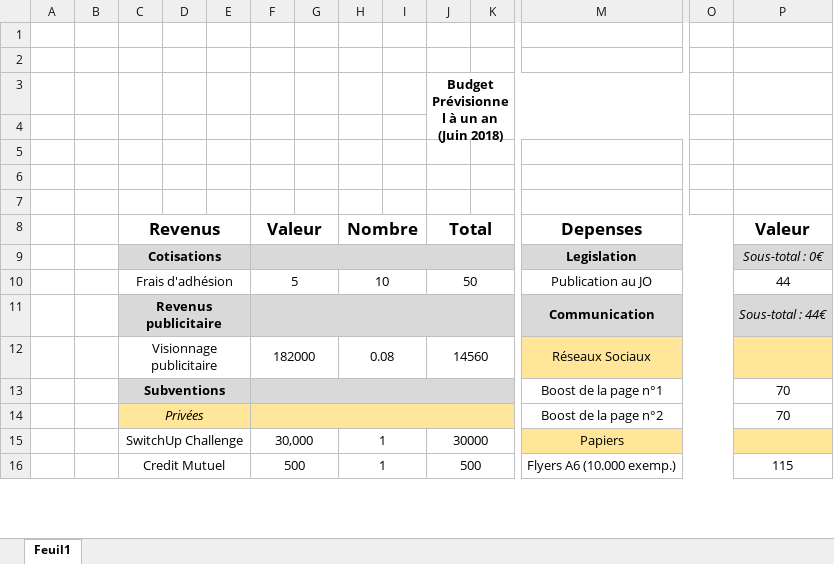
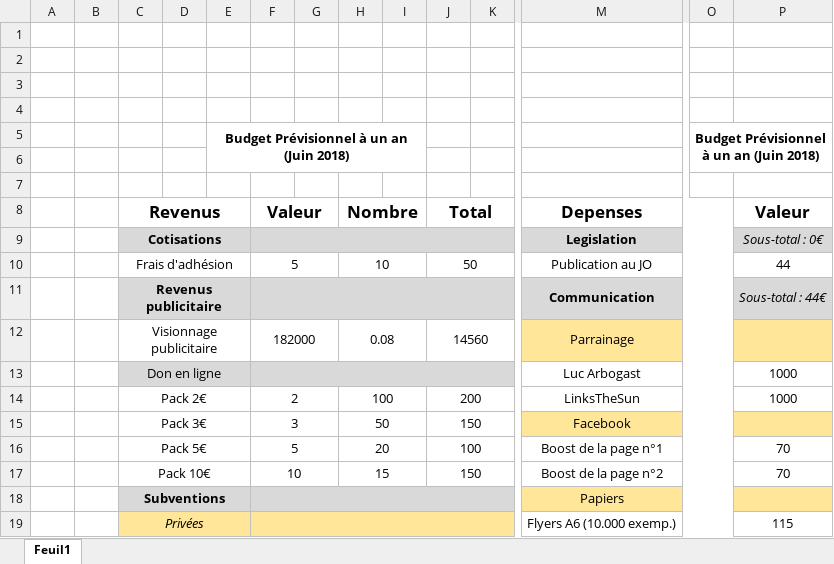
Before and after one commit to Choibedal/Suspendons, an Excel workbook: Doc/Previsionnel.xlsx, sheet Feuil1, drawn as a sheet; only a part is shown, gaps mark what is left out; values as stored, in another font and other column widths than the file's, no borders; removed rows and columns are numbered as before the commit, all else as after; rows hold the shown columns only; the diff covers the shown part only; the diff names each change by its address in the sheet, - before the commit and + after, or states it on an @@ line.

Commit message:
Budget Fianl

```diff
--- a/Doc/Previsionnel.xlsx (sheet Feuil1)
+++ b/Doc/Previsionnel.xlsx (sheet Feuil1)
-row 3:  |  |  |  |  |  |  |  |  | Budget Prévisionnel à un an (Juin 2018)
+row 5:  |  |  |  | Budget Prévisionnel à un an (Juin 2018) |  |  |  |  |  |  |  | Budget Prévisionnel à un an (Juin 2018)
-M12: Réseaux Sociaux
+M12: Parrainage
-row 13:  |  | Subventions |  |  |  |  |  |  |  |  | Boost de la page n°1 |  | 70
+row 13:  |  | Don en ligne |  |  |  |  |  |  |  |  | Luc Arbogast |  | 1000
+row 14:  |  | Pack 2€ |  |  | 2 |  | 100 |  | 200 |  | LinksTheSun |  | 1000
+row 15:  |  | Pack 3€ |  |  | 3 |  | 50 |  | 150 |  | Facebook
+row 16:  |  | Pack 5€ |  |  | 5 |  | 20 |  | 100 |  | Boost de la page n°1 |  | 70
-C17: Privées
+C17: Pack 10€
-C17:K17 fill: #FFE699
+C17:K17 fill: none
-C17 italic: on
+C17 italic: off
-F17: (empty)
+F17: 10
-F14:K14 merged
+F17:G17 merged
-H17: (empty)
+H17: 15
+H17:I17 merged
-J17: (empty)
+J17: 150
+J17:K17 merged
-row 15:  |  | SwitchUp Challenge |  |  | 30,000 |  | 1 |  | 30000 |  | Papiers
+row 18:  |  | Subventions |  |  |  |  |  |  |  |  | Papiers
-C19: Credit Mutuel
+C19: Privées
-C19:K19 fill: none
+C19:K19 fill: #FFE699
-C19 italic: off
+C19 italic: on
-F19: 500
+F19: (empty)
-F16:G16 merged
+F19:K19 merged
-H19: 1
+H19: (empty)
-H16:I16 merged
-J19: 500
+J19: (empty)
-J16:K16 merged
```
Also changed, not shown: 16 edited cells, cell formats and merged cells elsewhere in this sheet, formulas that keep their value.
